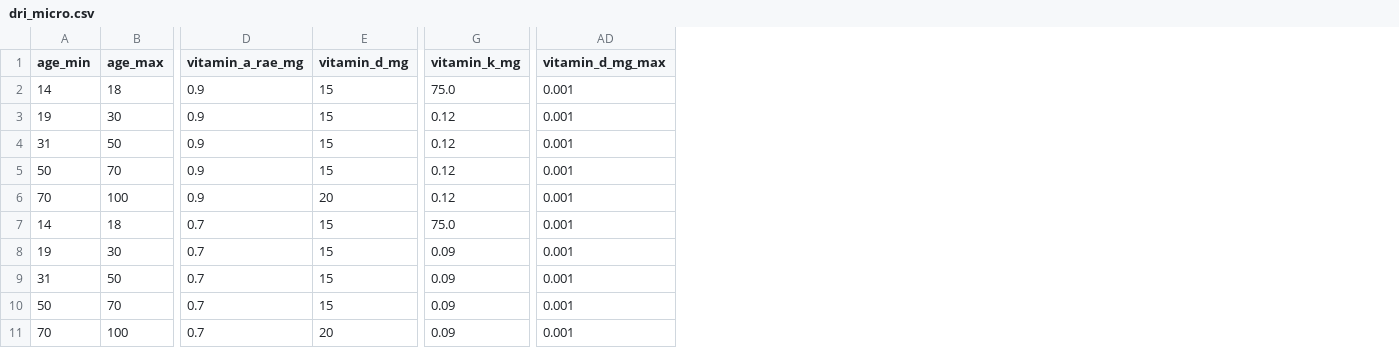
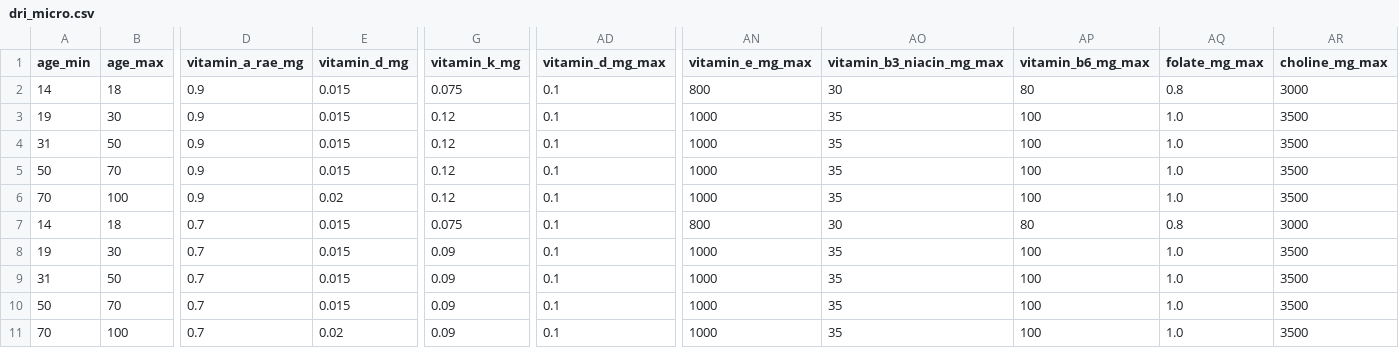
Before and after one commit to dickyfp6/chronobite, a CSV file: A. Data/Data Raw/dri_micro.csv, drawn as a sheet; only a part is shown, gaps mark what is left out; the diff names each change by its address in the sheet, - before the commit and + after, or states it on an @@ line.

```diff
--- a/A. Data/Data Raw/dri_micro.csv
+++ b/A. Data/Data Raw/dri_micro.csv
+column AN (vitamin_e_mg_max), rows 2-11: 800 | 1000 | 1000 | 1000 | 1000 | 800 | 1000 | 1000 | 1000 | 1000
+column AO (vitamin_b3_niacin_mg_max), rows 2-11: 30 | 35 | 35 | 35 | 35 | 30 | 35 | 35 | 35 | 35
+column AP (vitamin_b6_mg_max), rows 2-11: 80 | 100 | 100 | 100 | 100 | 80 | 100 | 100 | 100 | 100
+column AQ (folate_mg_max), rows 2-11: 0.8 | 1.0 | 1.0 | 1.0 | 1.0 | 0.8 | 1.0 | 1.0 | 1.0 | 1.0
+column AR (choline_mg_max), rows 2-11: 3000 | 3500 | 3500 | 3500 | 3500 | 3000 | 3500 | 3500 | 3500 | 3500
-E2:E5 (vitamin_d_mg): 15
+E2:E5 (vitamin_d_mg): 0.015
-G2 (vitamin_k_mg): 75.0
+G2 (vitamin_k_mg): 0.075
-AD2:AD11 (vitamin_d_mg_max): 0.001
+AD2:AD11 (vitamin_d_mg_max): 0.1
-E6 (vitamin_d_mg): 20
+E6 (vitamin_d_mg): 0.02
-E7:E10 (vitamin_d_mg): 15
+E7:E10 (vitamin_d_mg): 0.015
-G7 (vitamin_k_mg): 75.0
+G7 (vitamin_k_mg): 0.075
-E11 (vitamin_d_mg): 20
+E11 (vitamin_d_mg): 0.02
```
Also changed, not shown: 13 other files.
